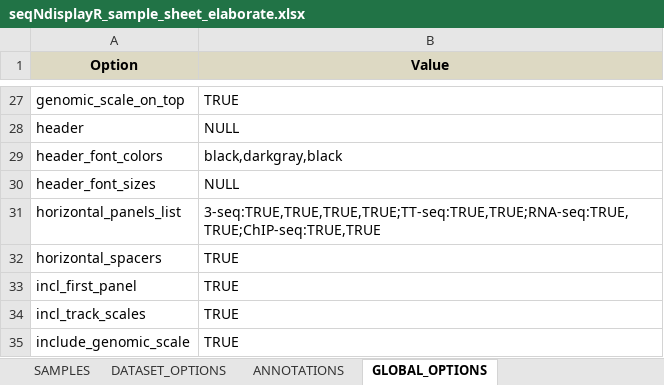
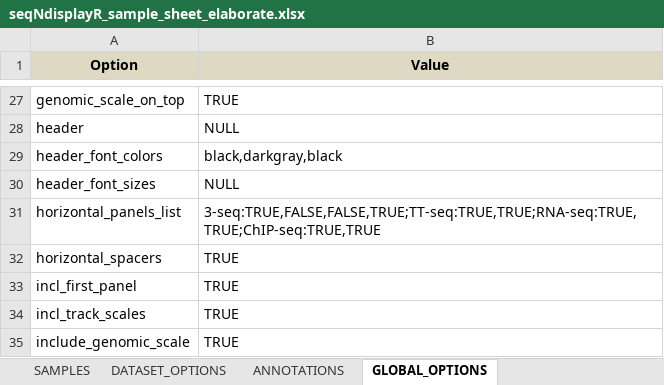
Before and after one commit to THJlab/seqNdisplayR, an Excel workbook: inst/extdata/seqNdisplayR_sample_sheet_elaborate.xlsx, sheet GLOBAL_OPTIONS, drawn as a sheet; only a part is shown, gaps mark what is left out; values as stored, in another font and other column widths than the file's, no borders; the diff names each change by its address in the sheet, - before the commit and + after, or states it on an @@ line.

Commit message:
Elaborate example excel update

```diff
--- a/inst/extdata/seqNdisplayR_sample_sheet_elaborate.xlsx (sheet GLOBAL_OPTIONS)
+++ b/inst/extdata/seqNdisplayR_sample_sheet_elaborate.xlsx (sheet GLOBAL_OPTIONS)
-B31 (Value): 3-seq:TRUE,TRUE,TRUE,TRUE;TT-seq:TRUE,TRUE;RNA-seq:TRUE,TRUE;ChIP-seq:TRUE,TRUE
+B31 (Value): 3-seq:TRUE,FALSE,FALSE,TRUE;TT-seq:TRUE,TRUE;RNA-seq:TRUE,TRUE;ChIP-seq:TRUE,TRUE
```
